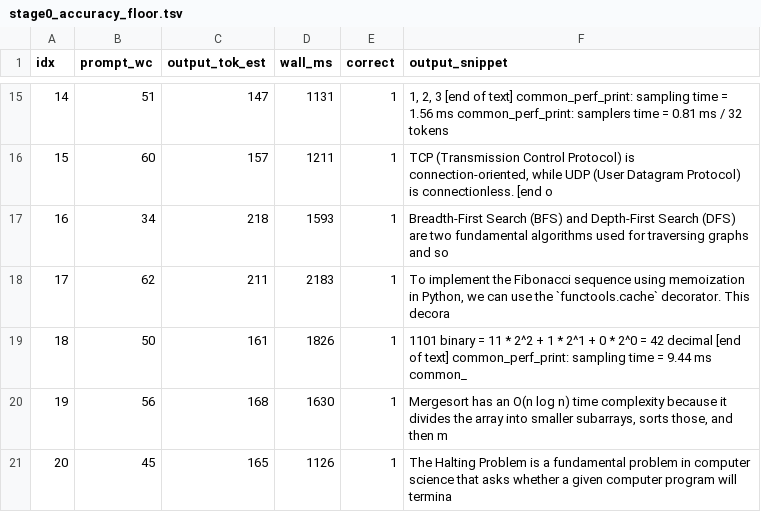
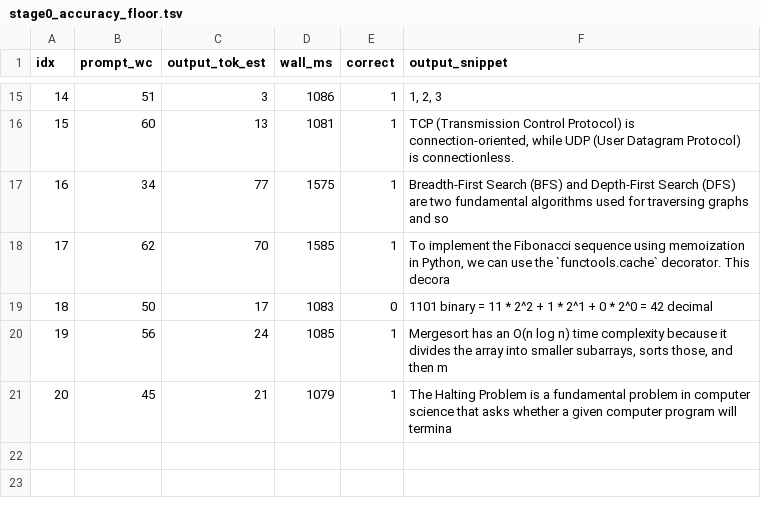
Before and after one commit to dancinlab/hexa-codex, a TSV file: .verdicts/sandbox/stage0_accuracy_floor.tsv, drawn as a sheet; only a part is shown, gaps mark what is left out; the diff covers the shown part only.

```diff
--- a/.verdicts/sandbox/stage0_accuracy_floor.tsv
+++ b/.verdicts/sandbox/stage0_accuracy_floor.tsv
@@ -15,7 +15,7 @@ idx	prompt_wc	output_tok_est	wall_ms	correct	output_snippet
-14	51	147	1131	1	1, 2, 3 [end of text] common_perf_print: sampling time = 1.56 ms common_perf_print: samplers time = 0.81 ms / 32 tokens
-15	60	157	1211	1	TCP (Transmission Control Protocol) is connection-oriented, while UDP (User Datagram Protocol) is connectionless. [end o
-16	34	218	1593	1	Breadth-First Search (BFS) and Depth-First Search (DFS) are two fundamental algorithms used for traversing graphs and so
-17	62	211	2183	1	To implement the Fibonacci sequence using memoization in Python, we can use the `functools.cache` decorator. This decora
-18	50	161	1826	1	1101 binary = 11 * 2^2 + 1 * 2^1 + 0 * 2^0 = 42 decimal [end of text] common_perf_print: sampling time = 9.44 ms common_
-19	56	168	1630	1	Mergesort has an O(n log n) time complexity because it divides the array into smaller subarrays, sorts those, and then m
-20	45	165	1126	1	The Halting Problem is a fundamental problem in computer science that asks whether a given computer program will termina
+14	51	3	1086	1	1, 2, 3
+15	60	13	1081	1	TCP (Transmission Control Protocol) is connection-oriented, while UDP (User Datagram Protocol) is connectionless.
+16	34	77	1575	1	Breadth-First Search (BFS) and Depth-First Search (DFS) are two fundamental algorithms used for traversing graphs and so
+17	62	70	1585	1	To implement the Fibonacci sequence using memoization in Python, we can use the `functools.cache` decorator. This decora
+18	50	17	1083	0	1101 binary = 11 * 2^2 + 1 * 2^1 + 0 * 2^0 = 42 decimal
+19	56	24	1085	1	Mergesort has an O(n log n) time complexity because it divides the array into smaller subarrays, sorts those, and then m
+20	45	21	1079	1	The Halting Problem is a fundamental problem in computer science that asks whether a given computer program will termina
```
Also changed, not shown: 41 edited cells elsewhere in this file, .verdicts/sandbox/stage1_persona.tsv, .verdicts/sandbox/stage3_earlystop_local.tsv, 11 other files.
